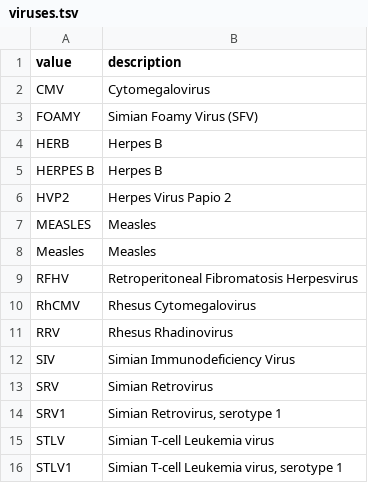
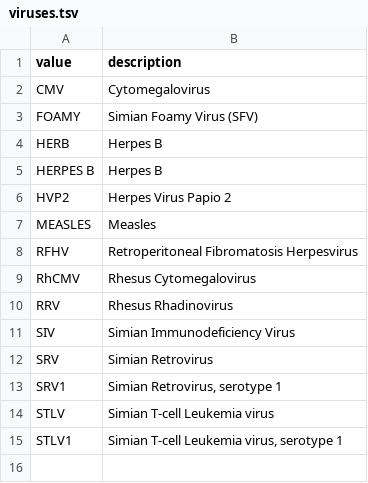
Before and after one commit to LabKey/cnprcEHRModules, a TSV file: cnprc_ehr/resources/data/viruses.tsv, drawn as a sheet.

Commit message:
Populate Lookup TeamCity test failure fix.

```diff
--- a/cnprc_ehr/resources/data/viruses.tsv
+++ b/cnprc_ehr/resources/data/viruses.tsv
@@ -7,3 +7,2 @@ HVP2	Herpes Virus Papio 2
 MEASLES	Measles
-Measles	Measles
 RFHV	Retroperitoneal Fibromatosis Herpesvirus
```
